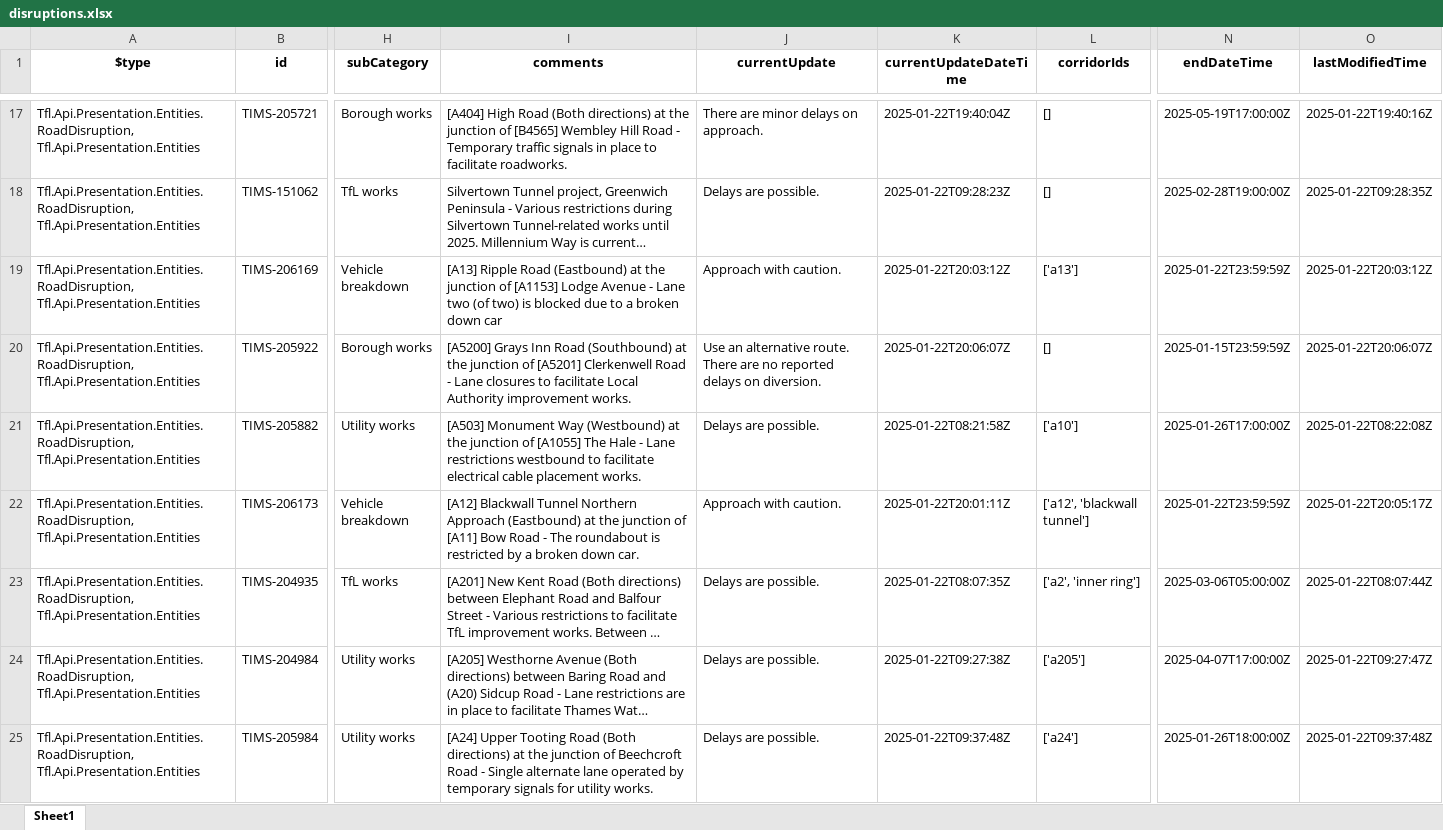
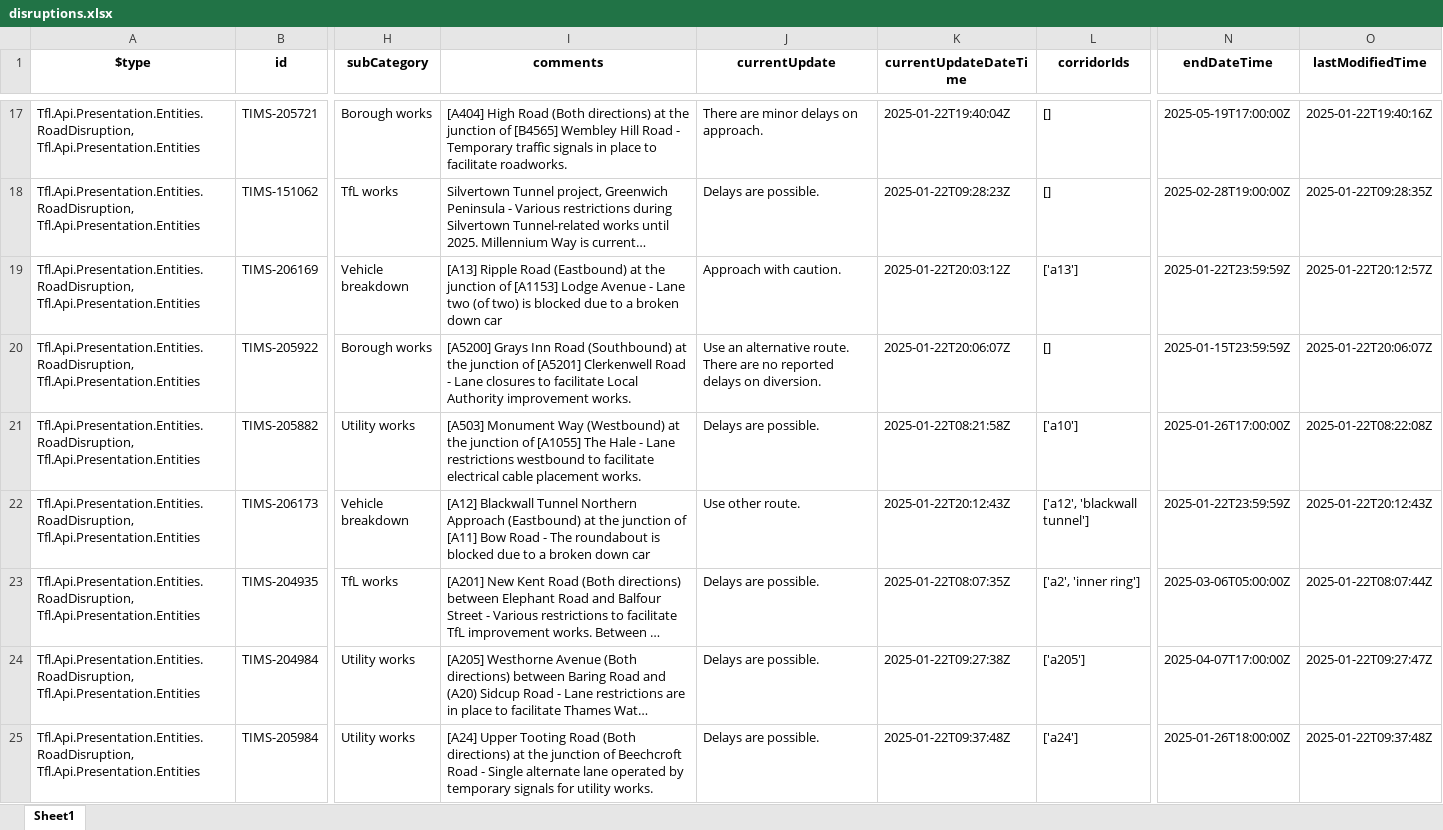
Before and after one commit to JethroKimande/urban-mobility-analysis, an Excel workbook: disruptions.xlsx, sheet Sheet1, drawn as a sheet; only a part is shown, gaps mark what is left out; long unchanged cells end in …; values as stored, in another font and other column widths than the file's, no borders; the diff covers the shown part only; the diff names each change by its address in the sheet, - before the commit and + after, or states it on an @@ line.

```diff
--- a/disruptions.xlsx (sheet Sheet1)
+++ b/disruptions.xlsx (sheet Sheet1)
-O19 (lastModifiedTime): 2025-01-22T20:03:12Z
+O19 (lastModifiedTime): 2025-01-22T20:12:57Z
-I22 (comments): …roundabout is restricted by a broken down car.
+I22 (comments): …roundabout is blocked due to a broken down car
-J22 (currentUpdate): Approach with caution.
+J22 (currentUpdate): Use other route.
-K22 (currentUpdateDateTime): 2025-01-22T20:01:11Z
+K22 (currentUpdateDateTime): 2025-01-22T20:12:43Z
-O22 (lastModifiedTime): 2025-01-22T20:05:17Z
+O22 (lastModifiedTime): 2025-01-22T20:12:43Z
```
Also changed, not shown: 8 added rows, 9 removed rows and 60 edited cells elsewhere in this sheet, 5 other files.
